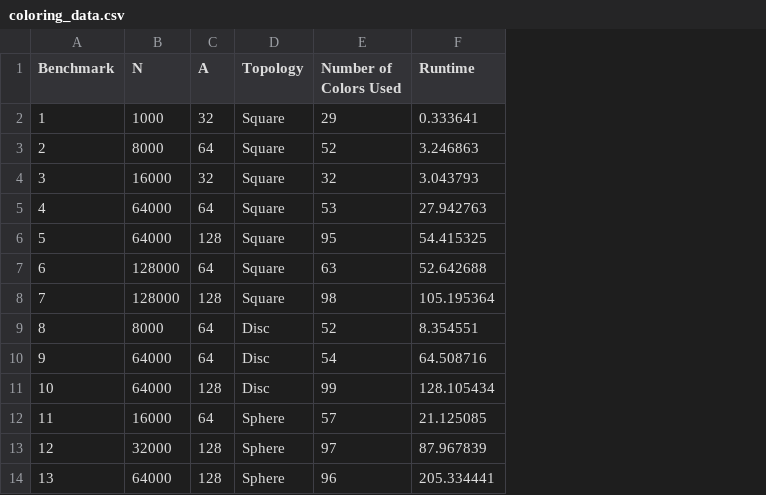
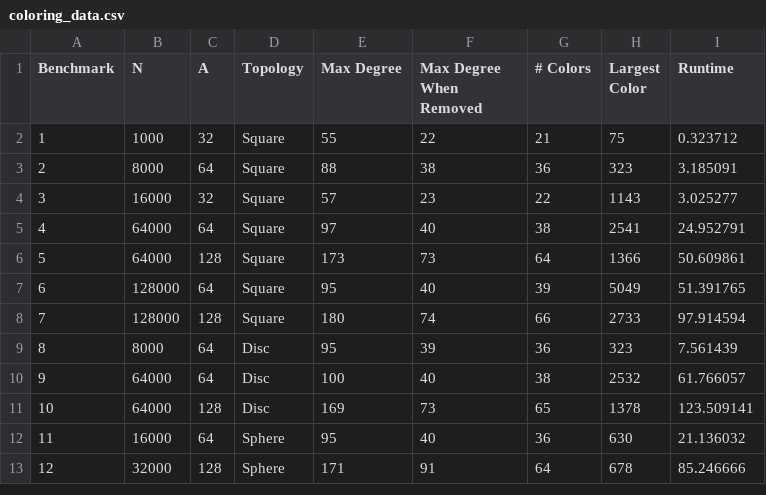
Before and after one commit to LukeWood/Sensor-Network-Simulation, a CSV file: results/shared/coloring/coloring_data.csv, drawn as a sheet; removed rows and columns are numbered as before the commit, all else as after; the diff names each change by its address in the sheet, - before the commit and + after, or states it on an @@ line.

```diff
--- a/results/shared/coloring/coloring_data.csv
+++ b/results/shared/coloring/coloring_data.csv
-column E (Number of Colors Used), rows 2-13: 29 | 52 | 32 | 53 | 95 | 63 | 98 | 52 | 54 | 99 | 57 | 97
+column E (Max Degree), rows 2-13: 55 | 88 | 57 | 97 | 173 | 95 | 180 | 95 | 100 | 169 | 95 | 171
+column F (Max Degree When Removed), rows 2-13: 22 | 38 | 23 | 40 | 73 | 40 | 74 | 39 | 40 | 73 | 40 | 91
+column G (# Colors), rows 2-13: 21 | 36 | 22 | 38 | 64 | 39 | 66 | 36 | 38 | 65 | 36 | 64
+column H (Largest Color), rows 2-13: 75 | 323 | 1143 | 2541 | 1366 | 5049 | 2733 | 323 | 2532 | 1378 | 630 | 678
-I2 (Runtime): 0.333641
+I2 (Runtime): 0.323712
-I3 (Runtime): 3.246863
+I3 (Runtime): 3.185091
-I4 (Runtime): 3.043793
+I4 (Runtime): 3.025277
-I5 (Runtime): 27.942763
+I5 (Runtime): 24.952791
-I6 (Runtime): 54.415325
+I6 (Runtime): 50.609861
-I7 (Runtime): 52.642688
+I7 (Runtime): 51.391765
-I8 (Runtime): 105.195364
+I8 (Runtime): 97.914594
-I9 (Runtime): 8.354551
+I9 (Runtime): 7.561439
-I10 (Runtime): 64.508716
+I10 (Runtime): 61.766057
-I11 (Runtime): 128.105434
+I11 (Runtime): 123.509141
-I12 (Runtime): 21.125085
+I12 (Runtime): 21.136032
-I13 (Runtime): 87.967839
+I13 (Runtime): 85.246666
-row 14: 13 | 64000 | 128 | Sphere | 96 | 205.334441
```
Also changed, not shown: 43 other files.
